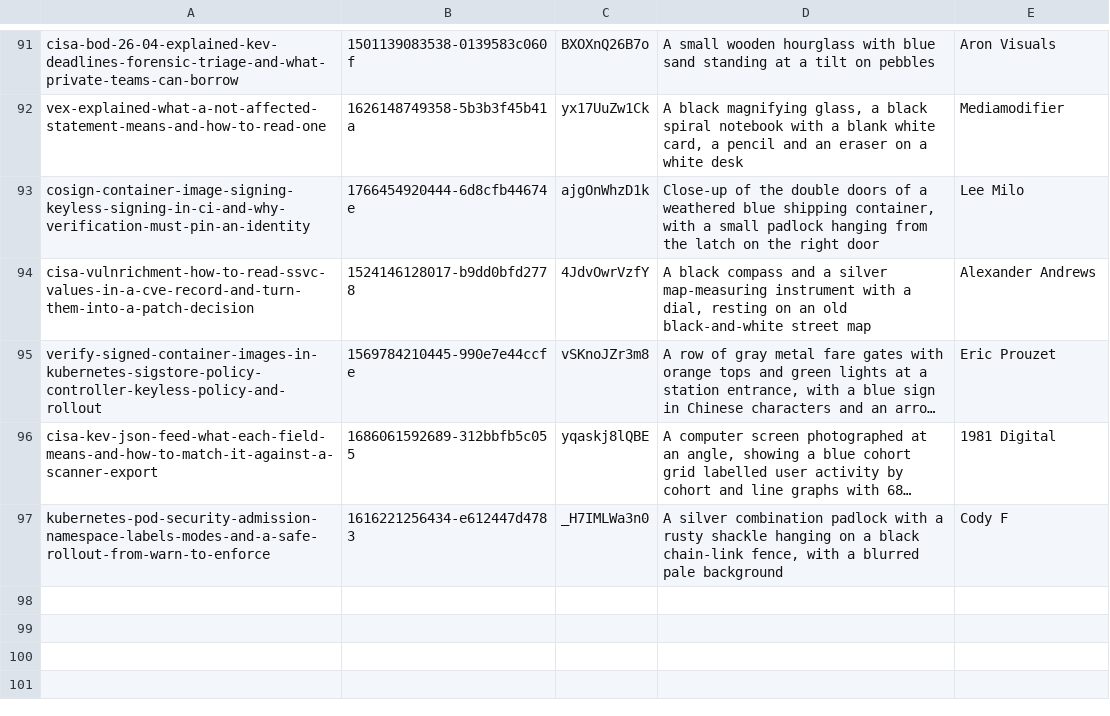
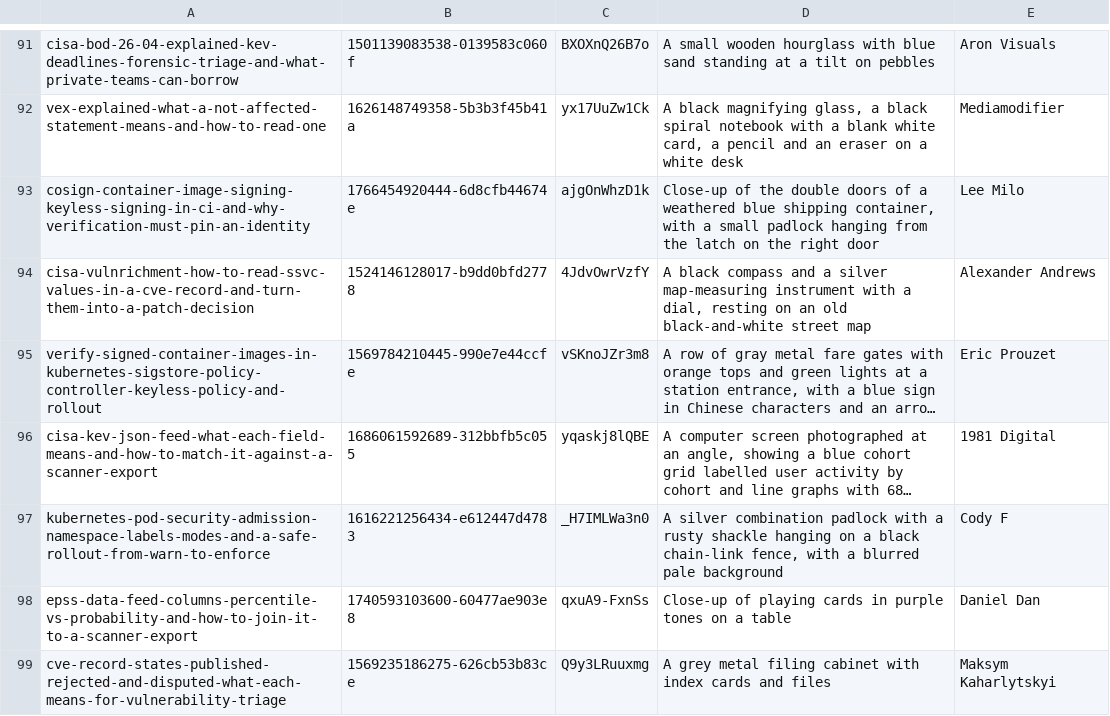
Before and after one commit to tehseensahab/firewall, a TSV file: scripts/covers.tsv, drawn as a sheet; only a part is shown, gaps mark what is left out; long unchanged cells end in …; the diff names each change by its address in the sheet, - before the commit and + after, or states it on an @@ line.

```diff
--- a/scripts/covers.tsv
+++ b/scripts/covers.tsv
+row 98: epss-data-feed-columns-percentile-vs-probability-and-how-to-join-it-to-a-scanner-export | 1740593103600-60477ae903e8 | qxuA9-FxnSs | Close-up of playing cards in purple tones on a table | Daniel Dan
+row 99: cve-record-states-published-rejected-and-disputed-what-each-means-for-vulnerability-triage | 1569235186275-626cb53b83ce | Q9y3LRuuxmg | A grey metal filing cabinet with index cards and files | Maksym Kaharlytskyi
```
Also changed, not shown: 2 other files.
